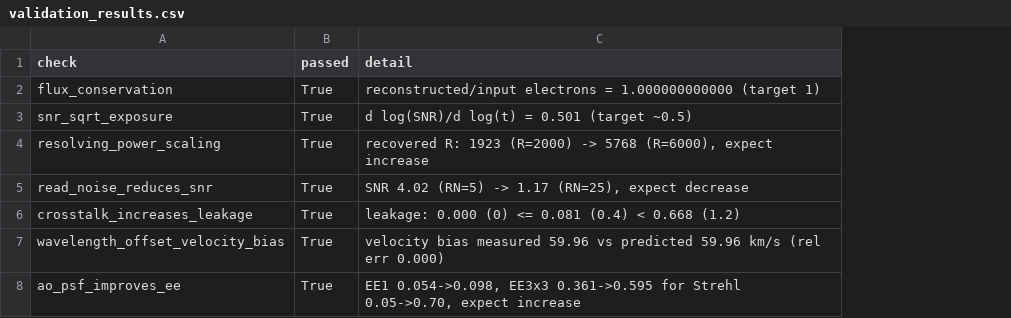
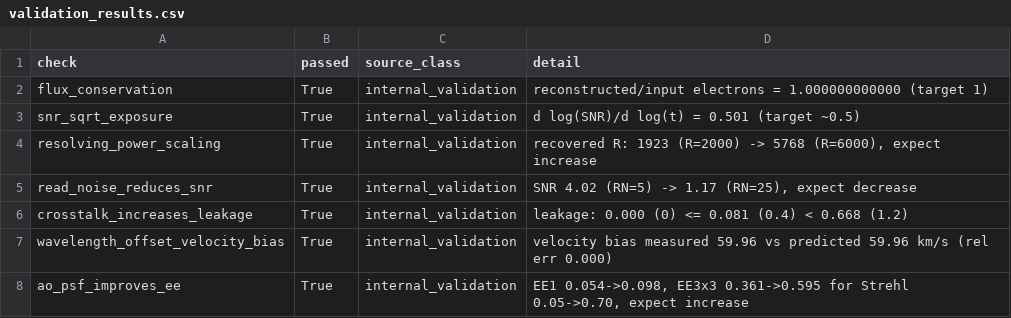
Before and after one commit to xhvoid/AO-Fed-IFU-Spectrograph-Simulation, a CSV file: data/reference_metrics/validation_results.csv, drawn as a sheet; the diff names each change by its address in the sheet, - before the commit and + after, or states it on an @@ line.

```diff
--- a/data/reference_metrics/validation_results.csv
+++ b/data/reference_metrics/validation_results.csv
+column C (source_class), rows 2-8: all internal_validation
```
Also changed, not shown: figures/generated/fast_metrics.csv, 12 other files.
